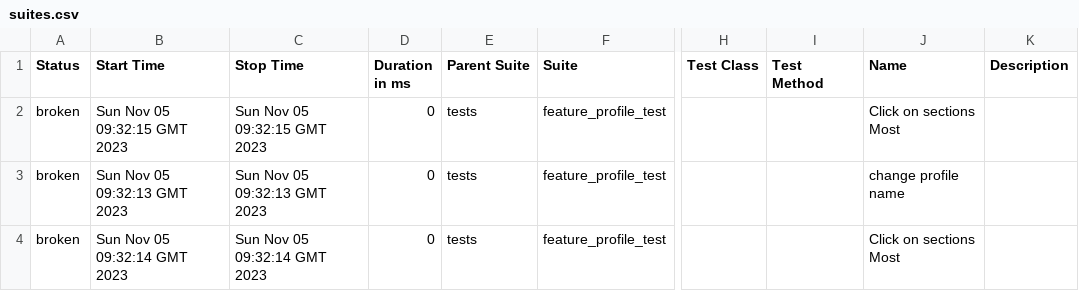
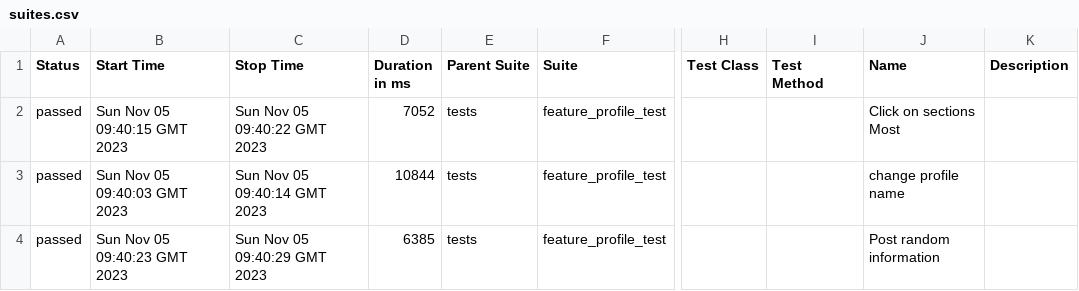
Before and after one commit to Roman1599/petrov, a CSV file: data/suites.csv, drawn as a sheet; only a part is shown, gaps mark what is left out; the diff names each change by its address in the sheet, - before the commit and + after, or states it on an @@ line.

```diff
--- a/data/suites.csv
+++ b/data/suites.csv
-A2:A4 (Status): broken
+A2:A4 (Status): passed
-B2 (Start Time): Sun Nov 05 09:32:15 GMT 2023
+B2 (Start Time): Sun Nov 05 09:40:15 GMT 2023
-C2 (Stop Time): Sun Nov 05 09:32:15 GMT 2023
+C2 (Stop Time): Sun Nov 05 09:40:22 GMT 2023
-D2 (Duration in ms): 0
+D2 (Duration in ms): 7052
-B3 (Start Time): Sun Nov 05 09:32:13 GMT 2023
+B3 (Start Time): Sun Nov 05 09:40:03 GMT 2023
-C3 (Stop Time): Sun Nov 05 09:32:13 GMT 2023
+C3 (Stop Time): Sun Nov 05 09:40:14 GMT 2023
-D3 (Duration in ms): 0
+D3 (Duration in ms): 10844
-B4 (Start Time): Sun Nov 05 09:32:14 GMT 2023
+B4 (Start Time): Sun Nov 05 09:40:23 GMT 2023
-C4 (Stop Time): Sun Nov 05 09:32:14 GMT 2023
+C4 (Stop Time): Sun Nov 05 09:40:29 GMT 2023
-D4 (Duration in ms): 0
+D4 (Duration in ms): 6385
-J4 (Name): Click on sections Most
+J4 (Name): Post random information
```
Also changed, not shown: 36 other files.
